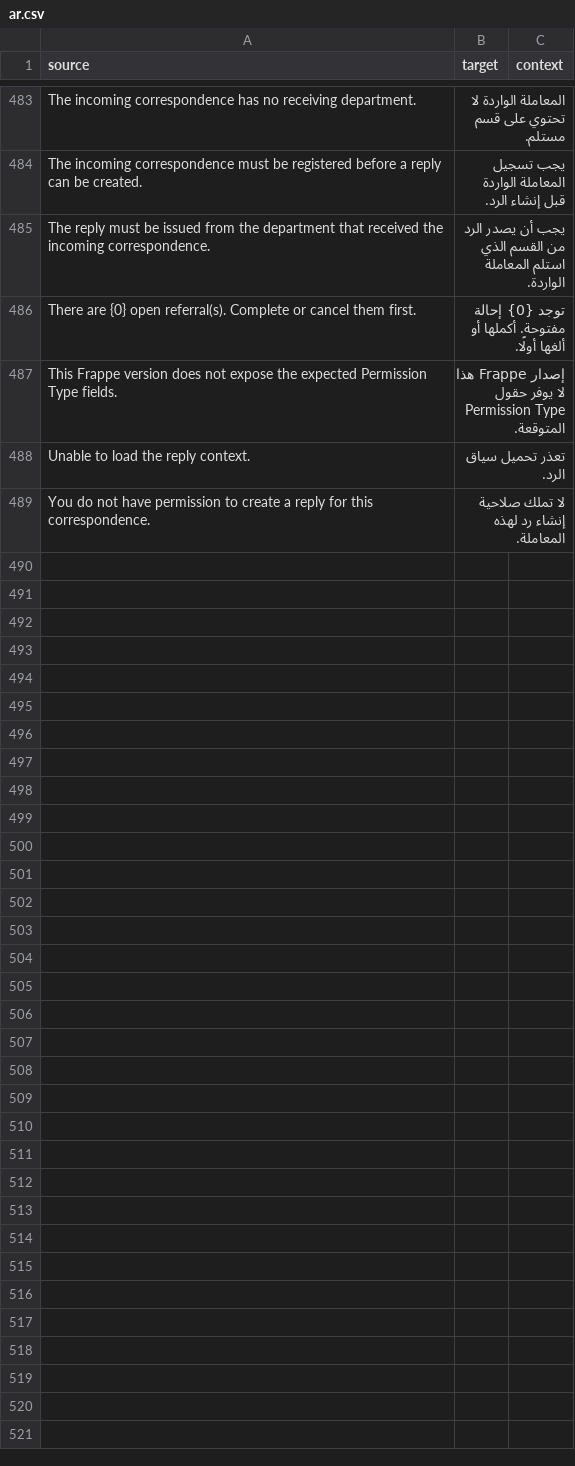
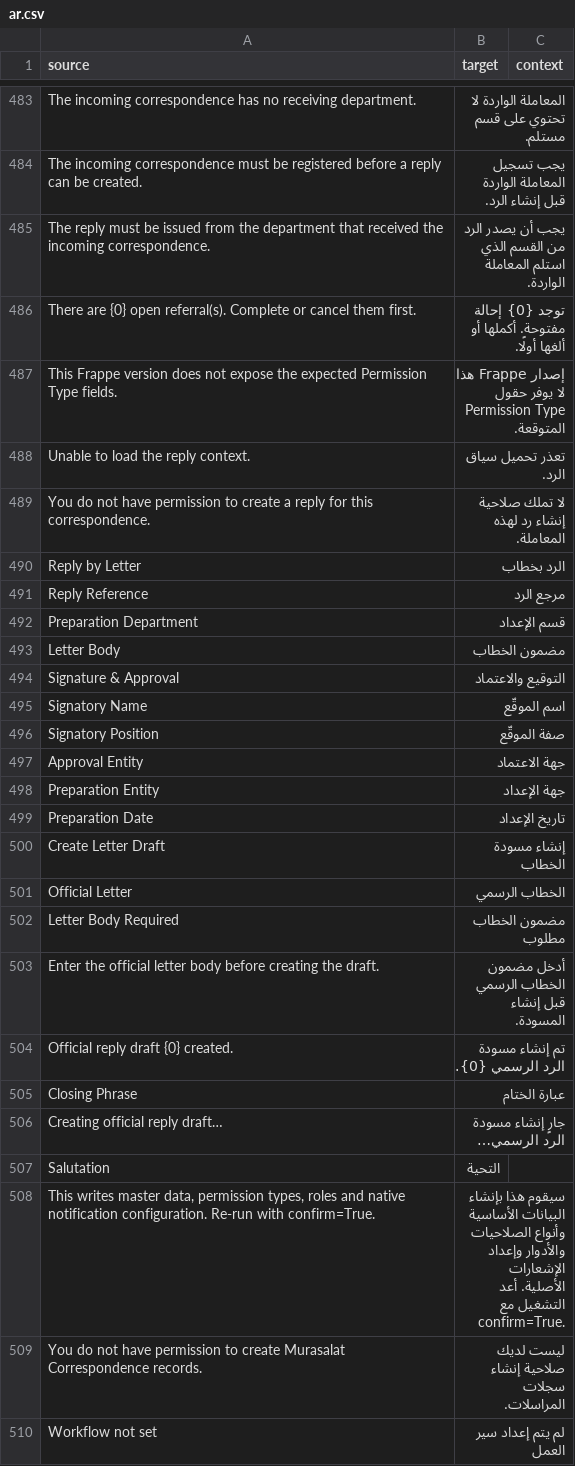
Before and after one commit to 8kode/murasalat_office, a CSV file: murasalat_office/translations/ar.csv, drawn as a sheet; only a part is shown, gaps mark what is left out.

```diff
--- a/murasalat_office/translations/ar.csv
+++ b/murasalat_office/translations/ar.csv
@@ -489 +489,22 @@ Unable to load the reply context.,تعذر تحميل سياق الرد.,
 You do not have permission to create a reply for this correspondence.,لا تملك صلاحية إنشاء رد لهذه المعاملة.,
+Reply by Letter,الرد بخطاب,
+Reply Reference,مرجع الرد,
+Preparation Department,قسم الإعداد,
+Letter Body,مضمون الخطاب,
+Signature & Approval,التوقيع والاعتماد,
+Signatory Name,اسم الموقّع,
+Signatory Position,صفة الموقّع,
+Approval Entity,جهة الاعتماد,
+Preparation Entity,جهة الإعداد,
+Preparation Date,تاريخ الإعداد,
+Create Letter Draft,إنشاء مسودة الخطاب,
+Official Letter,الخطاب الرسمي,
+Letter Body Required,مضمون الخطاب مطلوب,
+Enter the official letter body before creating the draft.,أدخل مضمون الخطاب الرسمي قبل إنشاء المسودة.,
+Official reply draft {0} created.,تم إنشاء مسودة الرد الرسمي {0}.,
+Closing Phrase,عبارة الختام,
+Creating official reply draft…,جارٍ إنشاء مسودة الرد الرسمي…,
+Salutation,التحية,
+"This writes master data, permission types, roles and native notification configuration. Re-run with confirm=True.",سيقوم هذا بإنشاء البيانات الأساسية وأنواع الصلاحيات والأدوار وإعداد الإشعارات الأصلية. أعد التشغيل مع confirm=True.,
+You do not have permission to create Murasalat Correspondence records.,ليست لديك صلاحية إنشاء سجلات المراسلات.,
+Workflow not set,لم يتم إعداد سير العمل,
```
Also changed, not shown: 38 other files.
